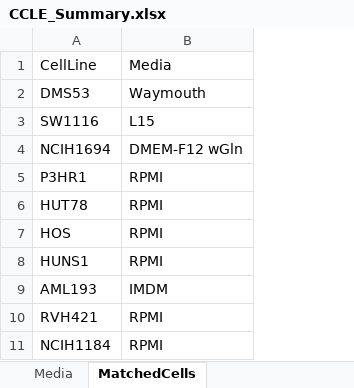
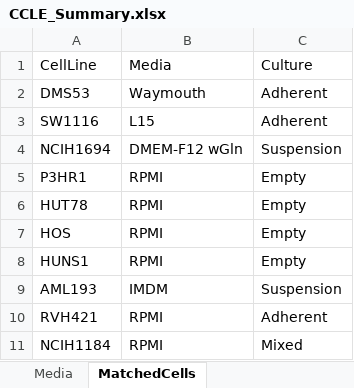
Before and after one commit to sriram-lab/egem, an Excel workbook: data/CCLE/CCLE_Summary.xlsx, sheet MatchedCells, drawn as a sheet; only a part is shown; values as stored, in another font and other column widths than the file's, no borders; the diff names each change by its address in the sheet, - before the commit and + after, or states it on an @@ line.

```diff
--- a/data/CCLE/CCLE_Summary.xlsx (sheet MatchedCells)
+++ b/data/CCLE/CCLE_Summary.xlsx (sheet MatchedCells)
+column C, rows 1-11: Culture | Adherent | Adherent | Suspension | Empty | Empty | Empty | Empty | Suspension | Adherent | Mixed
```
Also changed, not shown: sheet Cell Line Annotations, sheet Media, data/metabolicModel_maps/metabolic_map.xlsx, 12 other files.
